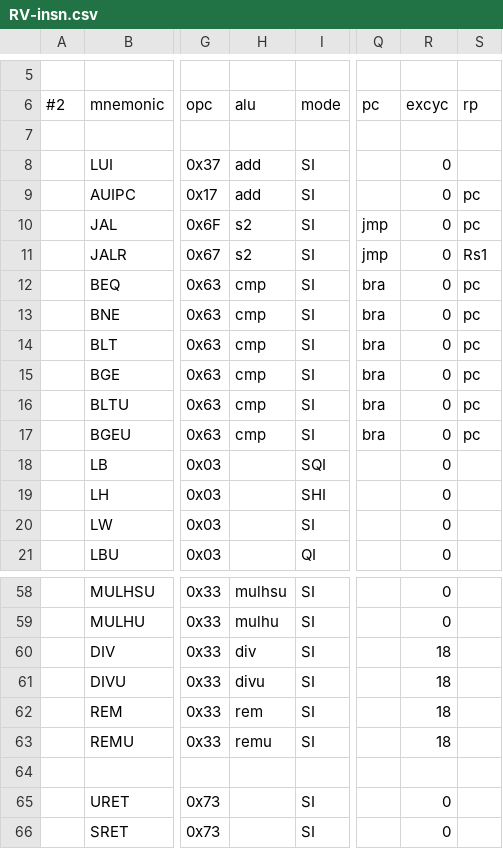
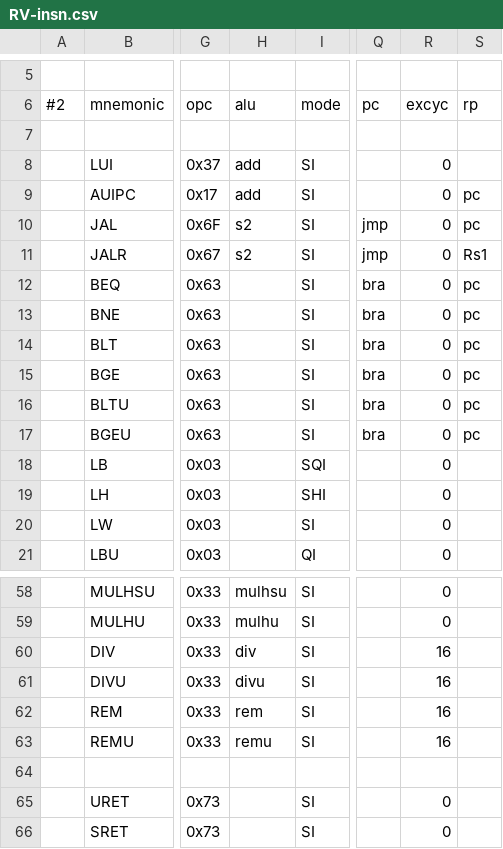
Before and after one commit to shin-yamashita/rv32emc, a CSV file: rvsim/RV-insn.csv, drawn as a sheet; only a part is shown, gaps mark what is left out; the diff names each change by its address in the sheet, - before the commit and + after, or states it on an @@ line.

```diff
--- a/rvsim/RV-insn.csv
+++ b/rvsim/RV-insn.csv
-H12:H17 (alu): cmp
+H12:H17 (alu): (empty)
-R60:R63 (excyc): 18
+R60:R63 (excyc): 16
```
Also changed, not shown: rvsim/c-insn.csv, 6 other files.
